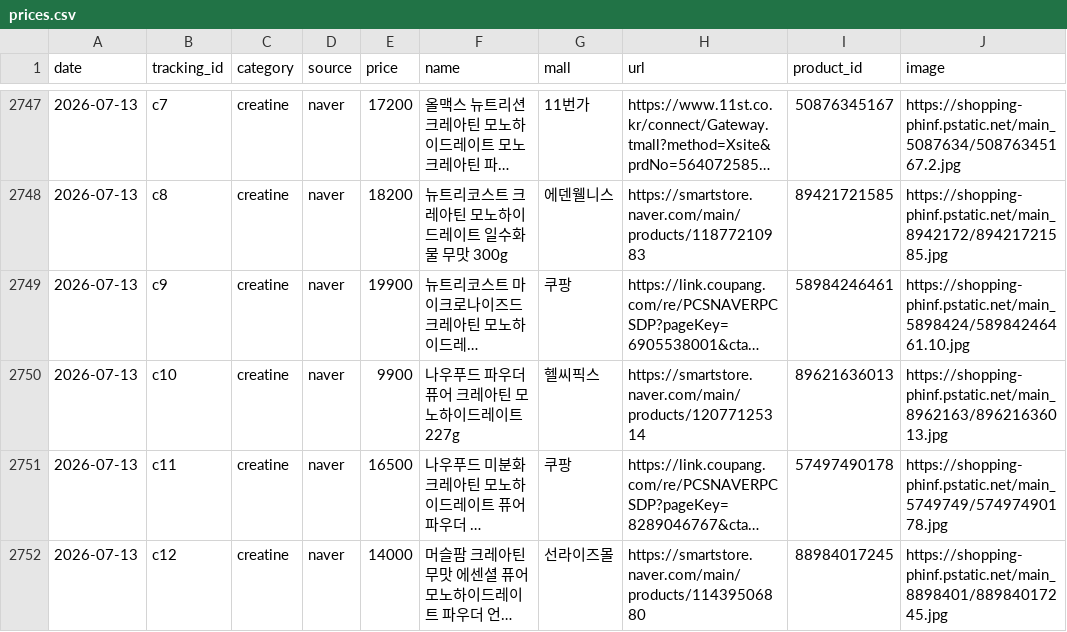
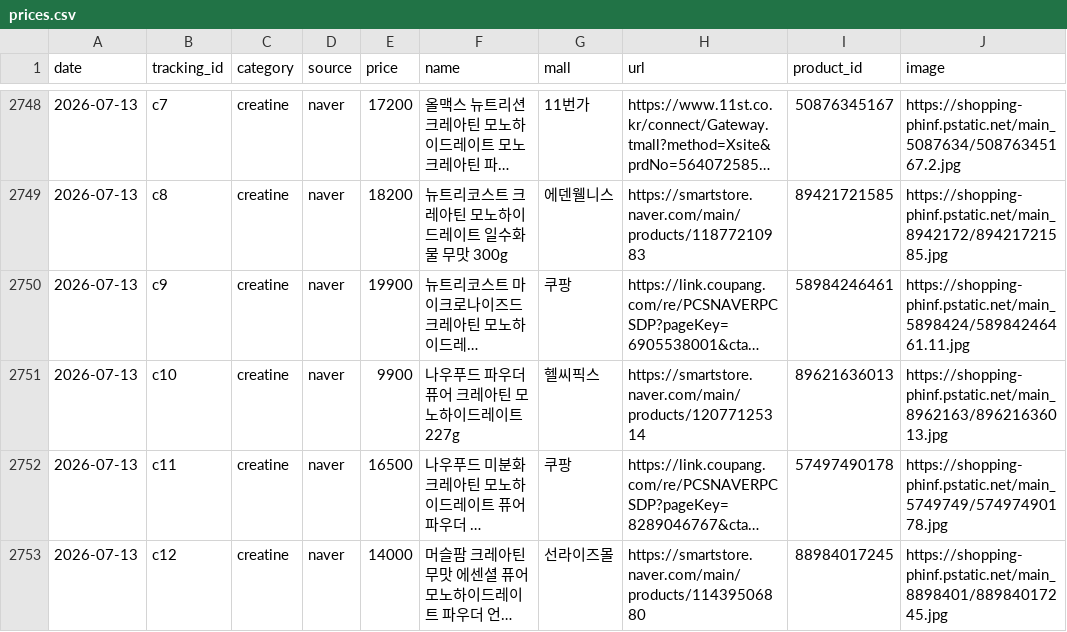
Before and after one commit to FitpriceKR/fitprice-collector, a CSV file: prices.csv, drawn as a sheet; only a part is shown, gaps mark what is left out; long unchanged cells end in …; addresses are those after the commit; the diff covers the shown part only; the diff names each change by its address in the sheet, - before the commit and + after, or states it on an @@ line.

```diff
--- a/prices.csv
+++ b/prices.csv
-J2750 (image): https://shopping-phinf.pstatic.net/main_5898424/58984246461.10.jpg
+J2750 (image): https://shopping-phinf.pstatic.net/main_5898424/58984246461.11.jpg
```
Also changed, not shown: 1 added row, 1 removed row, 2 moved rows and 24 edited cells elsewhere in this file, 3 other files.
